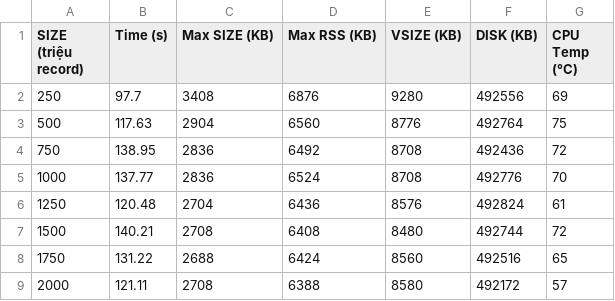
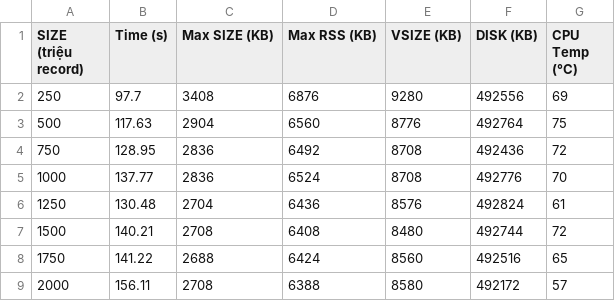
Before and after one commit to Nhat-Thanh/CS523, a CSV file: Btree/sheet/delete.csv, drawn as a sheet.

Commit message:
delete operation sheet

```diff
--- a/Btree/sheet/delete.csv
+++ b/Btree/sheet/delete.csv
@@ -3,7 +3,7 @@ SIZE (triệu record),Time (s),Max SIZE (KB),Max RSS (KB),VSIZE (KB),DISK (KB),C
 500,117.63,2904,6560,8776,492764,75
-750,138.95,2836,6492,8708,492436,72
+750,128.95,2836,6492,8708,492436,72
 1000,137.77,2836,6524,8708,492776,70
-1250,120.48,2704,6436,8576,492824,61
+1250,130.48,2704,6436,8576,492824,61
 1500,140.21,2708,6408,8480,492744,72
-1750,131.22,2688,6424,8560,492516,65
-2000,121.11,2708,6388,8580,492172,57
+1750,141.22,2688,6424,8560,492516,65
+2000,156.11,2708,6388,8580,492172,57
```
